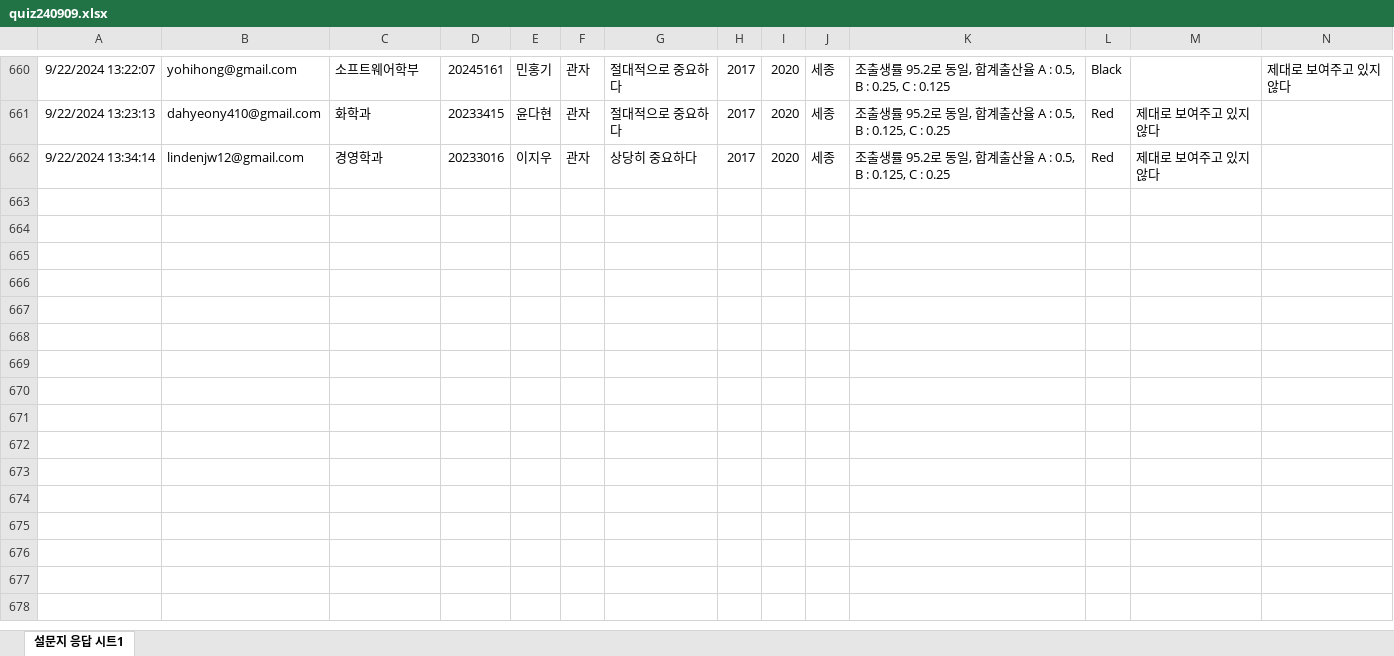
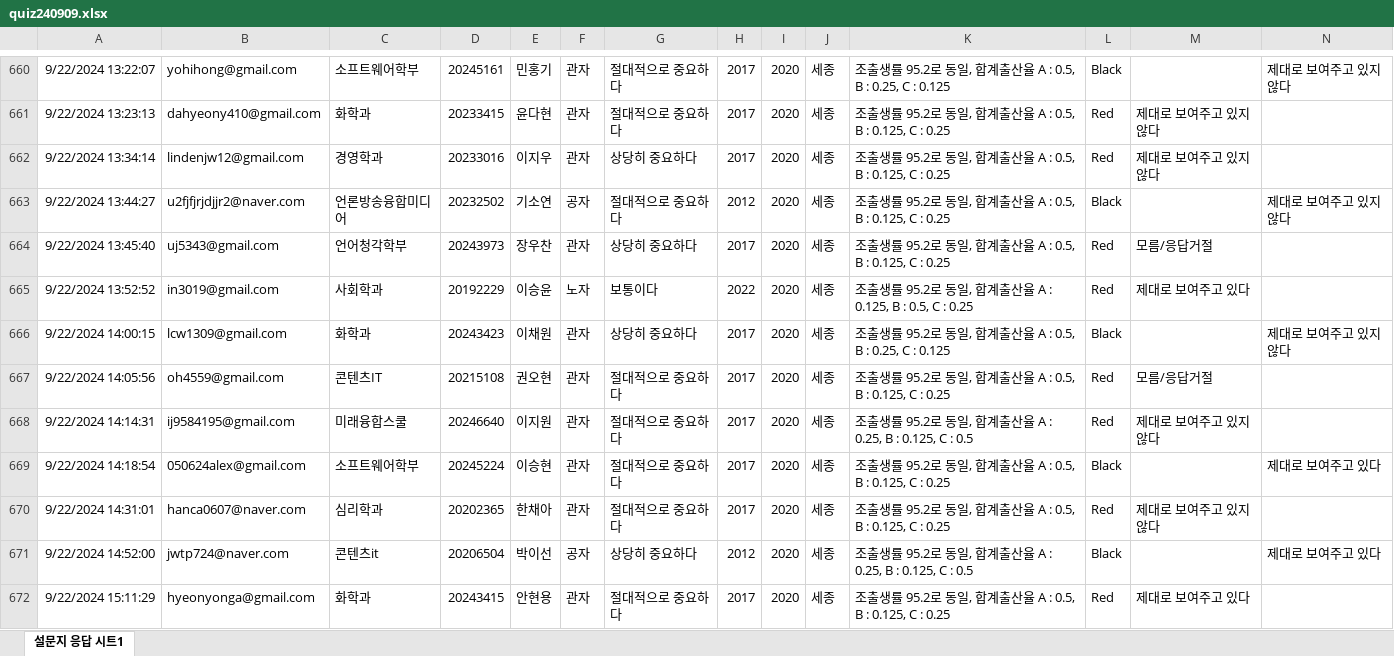
Before and after one commit to kwlee58/class202501, an Excel workbook: R/data/quiz240909.xlsx, sheet 설문지 응답 시트1, drawn as a sheet; only a part is shown, gaps mark what is left out; values as stored, in another font and other column widths than the file's, no borders; table styles not drawn; the diff covers the shown part only; the diff names each change by its address in the sheet, - before the commit and + after, or states it on an @@ line.

```diff
--- a/R/data/quiz240909.xlsx (sheet 설문지 응답 시트1)
+++ b/R/data/quiz240909.xlsx (sheet 설문지 응답 시트1)
+row 663: 9/22/2024 13:44:27 | u2fjfjrjdjjr2@naver.com | 언론방송융합미디어 | 20232502 | 기소연 | 공자 | 절대적으로 중요하다 | 2012 | 2020 | 세종 | 조출생률 95.2로 동일, 합계출산율 A : 0.5, B : 0.125, C : 0.25 | Black |  | 제대로 보여주고 있지 않다
+row 664: 9/22/2024 13:45:40 | uj5343@gmail.com | 언어청각학부 | 20243973 | 장우찬 | 관자 | 상당히 중요하다 | 2017 | 2020 | 세종 | 조출생률 95.2로 동일, 합계출산율 A : 0.5, B : 0.125, C : 0.25 | Red | 모름/응답거절
+row 665: 9/22/2024 13:52:52 | in3019@gmail.com | 사회학과 | 20192229 | 이승윤 | 노자 | 보통이다 | 2022 | 2020 | 세종 | 조출생률 95.2로 동일, 합계출산율 A : 0.125, B : 0.5, C : 0.25 | Red | 제대로 보여주고 있다
+row 666: 9/22/2024 14:00:15 | lcw1309@gmail.com | 화학과 | 20243423 | 이채원 | 관자 | 상당히 중요하다 | 2017 | 2020 | 세종 | 조출생률 95.2로 동일, 합계출산율 A : 0.5, B : 0.25, C : 0.125 | Black |  | 제대로 보여주고 있지 않다
+row 667: 9/22/2024 14:05:56 | oh4559@gmail.com | 콘텐츠IT | 20215108 | 권오현 | 관자 | 절대적으로 중요하다 | 2017 | 2020 | 세종 | 조출생률 95.2로 동일, 합계출산율 A : 0.5, B : 0.125, C : 0.25 | Red | 모름/응답거절
+row 668: 9/22/2024 14:14:31 | ij9584195@gmail.com | 미래융합스쿨 | 20246640 | 이지원 | 관자 | 절대적으로 중요하다 | 2017 | 2020 | 세종 | 조출생률 95.2로 동일, 합계출산율 A : 0.25, B : 0.125, C : 0.5 | Red | 제대로 보여주고 있지 않다
+row 669: 9/22/2024 14:18:54 | 050624alex@gmail.com | 소프트웨어학부 | 20245224 | 이승현 | 관자 | 절대적으로 중요하다 | 2017 | 2020 | 세종 | 조출생률 95.2로 동일, 합계출산율 A : 0.5, B : 0.125, C : 0.25 | Black |  | 제대로 보여주고 있다
+row 670: 9/22/2024 14:31:01 | hanca0607@naver.com | 심리학과 | 20202365 | 한채아 | 관자 | 절대적으로 중요하다 | 2017 | 2020 | 세종 | 조출생률 95.2로 동일, 합계출산율 A : 0.5, B : 0.125, C : 0.25 | Red | 제대로 보여주고 있지 않다
+row 671: 9/22/2024 14:52:00 | jwtp724@naver.com | 콘텐츠it | 20206504 | 박이선 | 공자 | 상당히 중요하다 | 2012 | 2020 | 세종 | 조출생률 95.2로 동일, 합계출산율 A : 0.25, B : 0.125, C : 0.5 | Black |  | 제대로 보여주고 있다
+row 672: 9/22/2024 15:11:29 | hyeonyonga@gmail.com | 화학과 | 20243415 | 안현용 | 관자 | 절대적으로 중요하다 | 2017 | 2020 | 세종 | 조출생률 95.2로 동일, 합계출산율 A : 0.5, B : 0.125, C : 0.25 | Red | 제대로 보여주고 있다
```
Also changed, not shown: 15 added rows elsewhere in this sheet, R/data/quiz240909_tmp.xlsx, R/data/quiz240916.xlsx, 15 other files.
